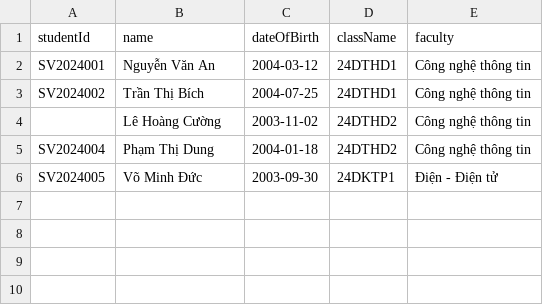
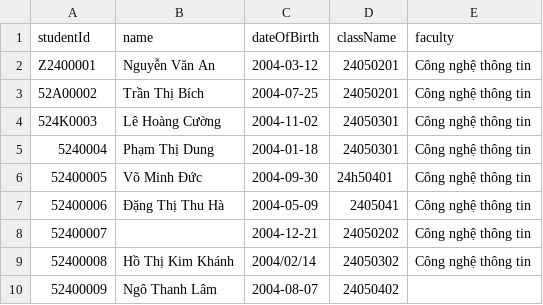
Before and after one commit to chimpk/student-management-midterm, a CSV file: sample-data/students-invalid.csv, drawn as a sheet.

```diff
--- a/sample-data/students-invalid.csv
+++ b/sample-data/students-invalid.csv
@@ -1,6 +1,10 @@
 studentId,name,dateOfBirth,className,faculty
-SV2024001,Nguyễn Văn An,2004-03-12,24DTHD1,Công nghệ thông tin
-SV2024002,Trần Thị Bích,2004-07-25,24DTHD1,Công nghệ thông tin
-,Lê Hoàng Cường,2003-11-02,24DTHD2,Công nghệ thông tin
-SV2024004,Phạm Thị Dung,2004-01-18,24DTHD2,Công nghệ thông tin
-SV2024005,Võ Minh Đức,2003-09-30,24DKTP1,Điện - Điện tử
+Z2400001,Nguyễn Văn An,2004-03-12,24050201,Công nghệ thông tin
+52A00002,Trần Thị Bích,2004-07-25,24050201,Công nghệ thông tin
+524K0003,Lê Hoàng Cường,2004-11-02,24050301,Công nghệ thông tin
+5240004,Phạm Thị Dung,2004-01-18,24050301,Công nghệ thông tin
+52400005,Võ Minh Đức,2004-09-30,24h50401,Công nghệ thông tin
+52400006,Đặng Thị Thu Hà,2004-05-09,2405041,Công nghệ thông tin
+52400007,,2004-12-21,24050202,Công nghệ thông tin
+52400008,Hồ Thị Kim Khánh,2004/02/14,24050302,Công nghệ thông tin
+52400009,Ngô Thanh Lâm,2004-08-07,24050402,
```
Also changed, not shown: sample-data/certificates.csv, sample-data/students.csv, 22 other files.
